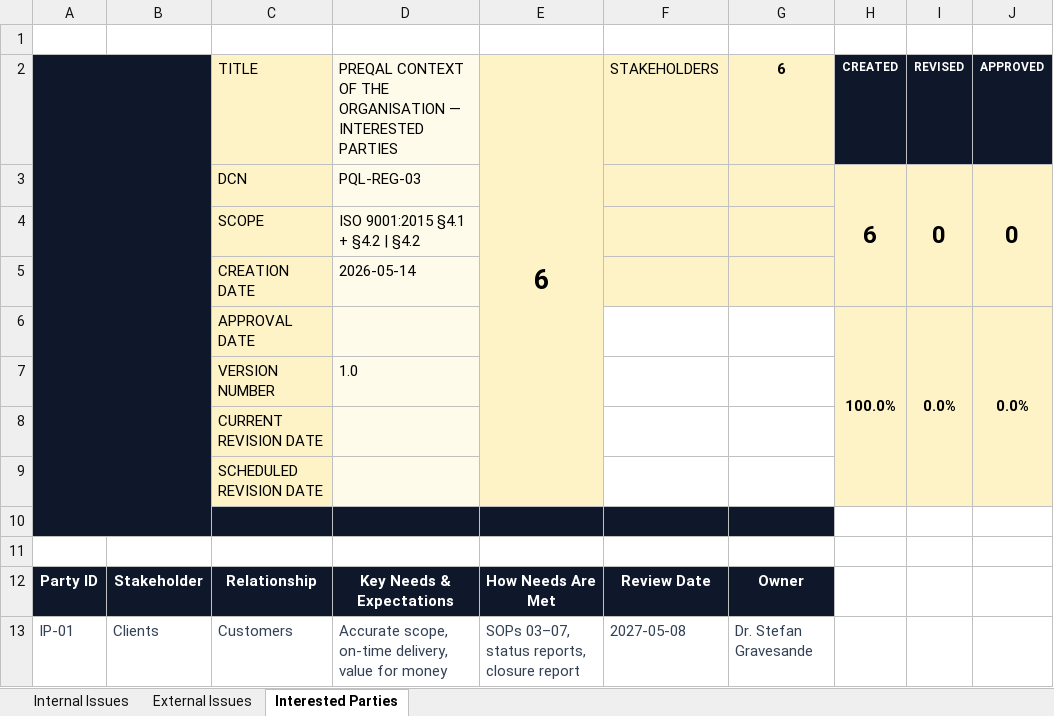
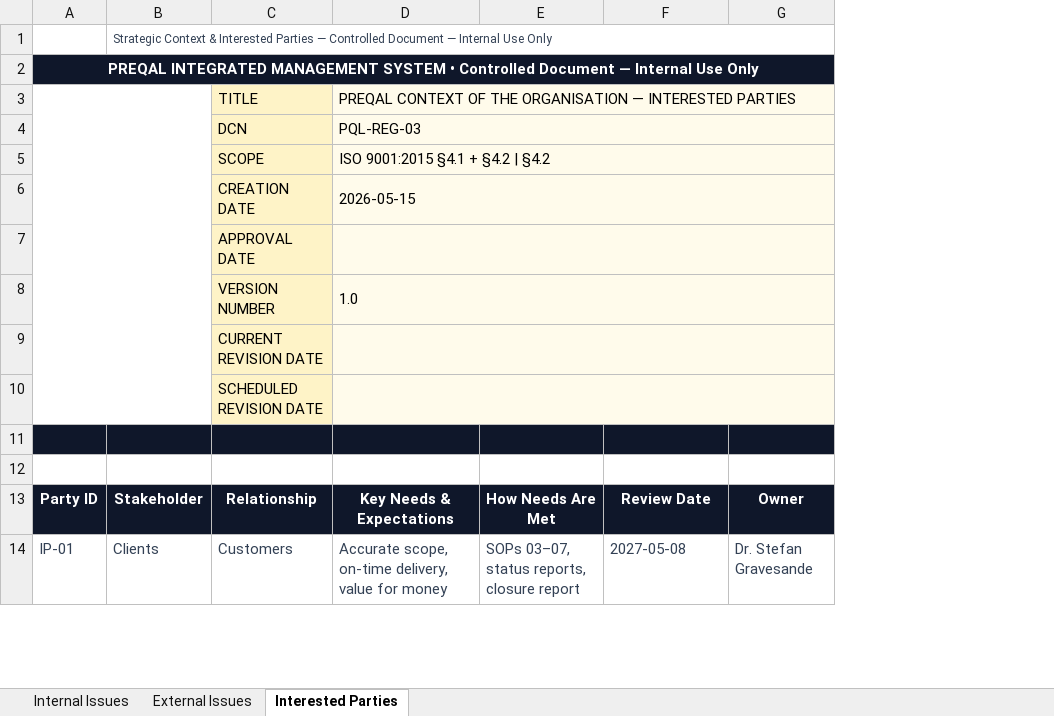
Before and after one commit to TheStormKingG/preqal.org, an Excel workbook: public/ims/REG-03-Context-Register.xlsx, sheet Interested Parties, drawn as a sheet; only a part is shown; values as stored, in another font and other column widths than the file's, no borders; charts and pictures not drawn; removed rows and columns are numbered as before the commit, all else as after; the diff names each change by its address in the sheet, - before the commit and + after, or states it on an @@ line.

```diff
--- a/public/ims/REG-03-Context-Register.xlsx (sheet Interested Parties)
+++ b/public/ims/REG-03-Context-Register.xlsx (sheet Interested Parties)
-column H, rows 3-6: 6 |  |  | 100.0%
-column I, rows 3-6: 0 |  |  | 0.0%
-column J, rows 3-6: 0 |  |  | 0.0%
-B1: (empty)
+B1: Strategic Context & Interested Parties — Controlled Document — Internal Use Only
+B1:G1 merged
-row 2:  |  | TITLE | PREQAL CONTEXT OF THE ORGANISATION — INTERESTED PARTIES | 6 | STAKEHOLDERS | 6 | CREATED | REVISED | APPROVED
+row 2: PREQAL INTEGRATED MANAGEMENT SYSTEM • Controlled Document — Internal Use Only
+row 3:  |  | TITLE | PREQAL CONTEXT OF THE ORGANISATION — INTERESTED PARTIES
-A4:B10 fill: #0F172A
+A4:B10 fill: none
+D4:G4 merged
-E4:G6 fill: #FEF3C7
+E4:G6 fill: #FFFBEB
+D5:G5 merged
-D6: 2026-05-14
+D6: 2026-05-15
+D6:G6 merged
+D7:G7 merged
-E7:E10 fill: #FEF3C7
+E7:E10 fill: #FFFBEB
-F7:G10 fill: none
+F7:G10 fill: #FFFBEB
+D8:G8 merged
+D9:G9 merged
+D10:G10 merged
```
Also changed, not shown: sheet Internal Issues, sheet External Issues, charts or pictures, public/ims/REG-01-Document-Master-Register.xlsx, public/ims/REG-04-Employee-Register.xlsx, 18 other files.
